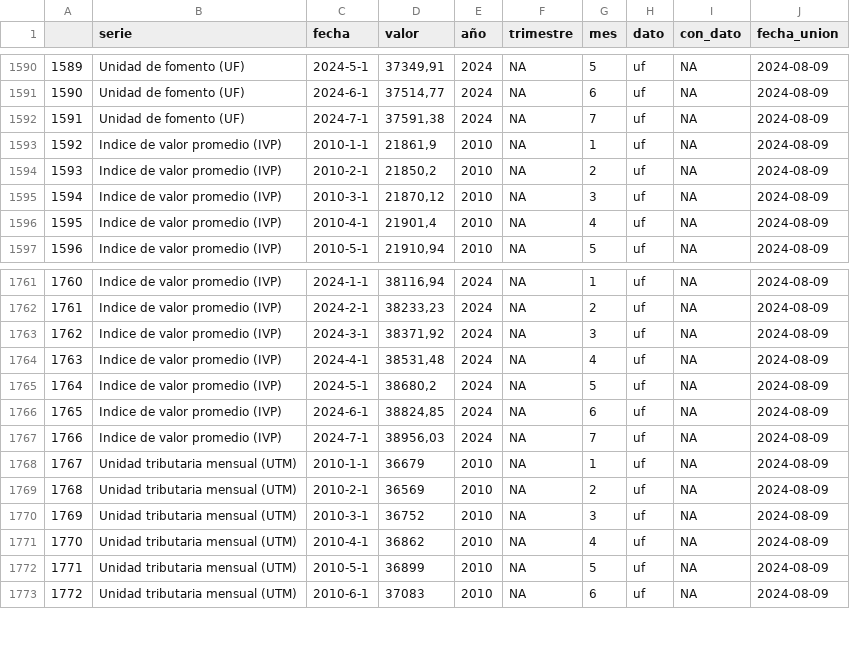
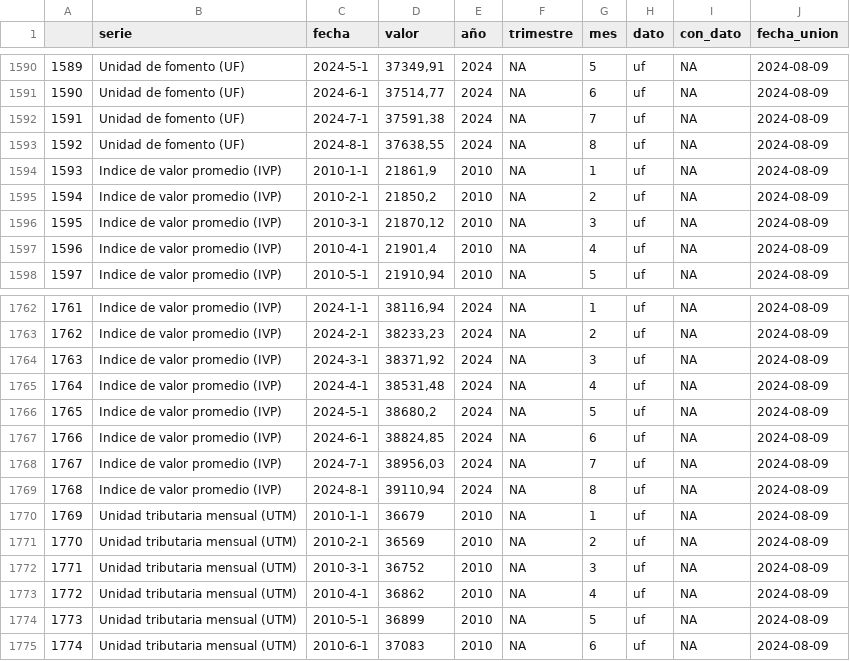
Before and after one commit to cesar-medina-uv/economia_chile, a CSV file: app/datos/datos_economia_chile.csv, drawn as a sheet; only a part is shown, gaps mark what is left out; addresses are those after the commit; the diff names each change by its address in the sheet, - before the commit and + after, or states it on an @@ line.

```diff
--- a/app/datos/datos_economia_chile.csv
+++ b/app/datos/datos_economia_chile.csv
+row 1593: 1592 | Unidad de fomento (UF) | 2024-8-1 | 37638,55 | 2024 | NA | 8 | uf | NA | 2024-08-09
@@ column A renumbered from row 1594 down @@
+row 1769: 1768 | Indice de valor promedio (IVP) | 2024-8-1 | 39110,94 | 2024 | NA | 8 | uf | NA | 2024-08-09
```
Also changed, not shown: app/datos/uf.csv.
